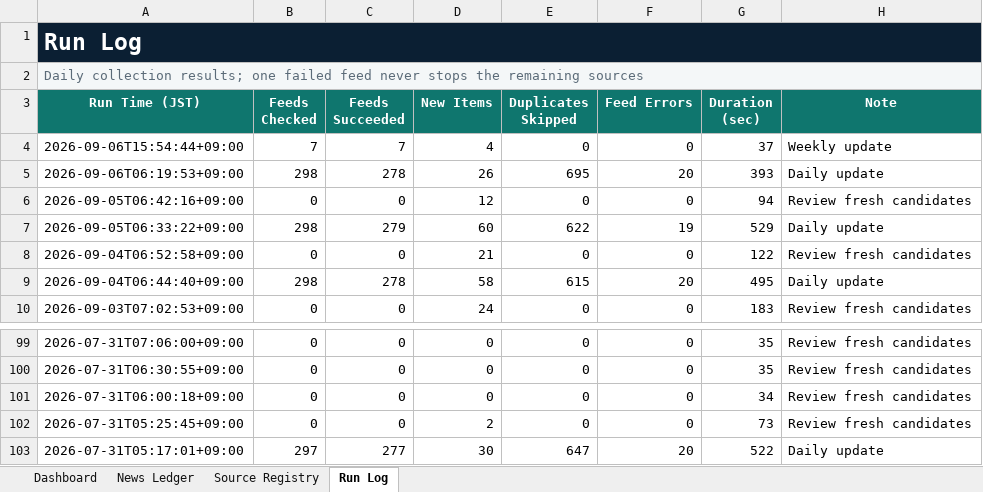
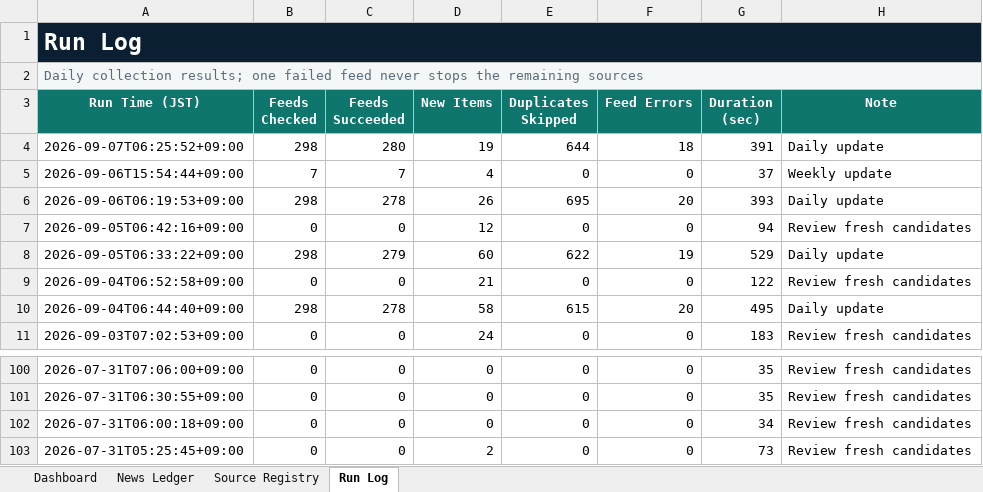
Before and after one commit to yagiharuka/innovation-news, an Excel workbook: docs/innovation_news_ledger.xlsx, sheet Run Log, drawn as a sheet; only a part is shown, gaps mark what is left out; values as stored, in another font and other column widths than the file's, no borders; table styles not drawn; removed rows and columns are numbered as before the commit, all else as after; the diff names each change by its address in the sheet, - before the commit and + after, or states it on an @@ line.

```diff
--- a/docs/innovation_news_ledger.xlsx (sheet Run Log)
+++ b/docs/innovation_news_ledger.xlsx (sheet Run Log)
+row 4: 2026-09-07T06:25:52+09:00 | 298 | 280 | 19 | 644 | 18 | 391 | Daily update
-row 103: 2026-07-31T05:17:01+09:00 | 297 | 277 | 30 | 647 | 20 | 522 | Daily update
```
Also changed, not shown: sheet News Ledger, sheet Dashboard, 13 other files.
